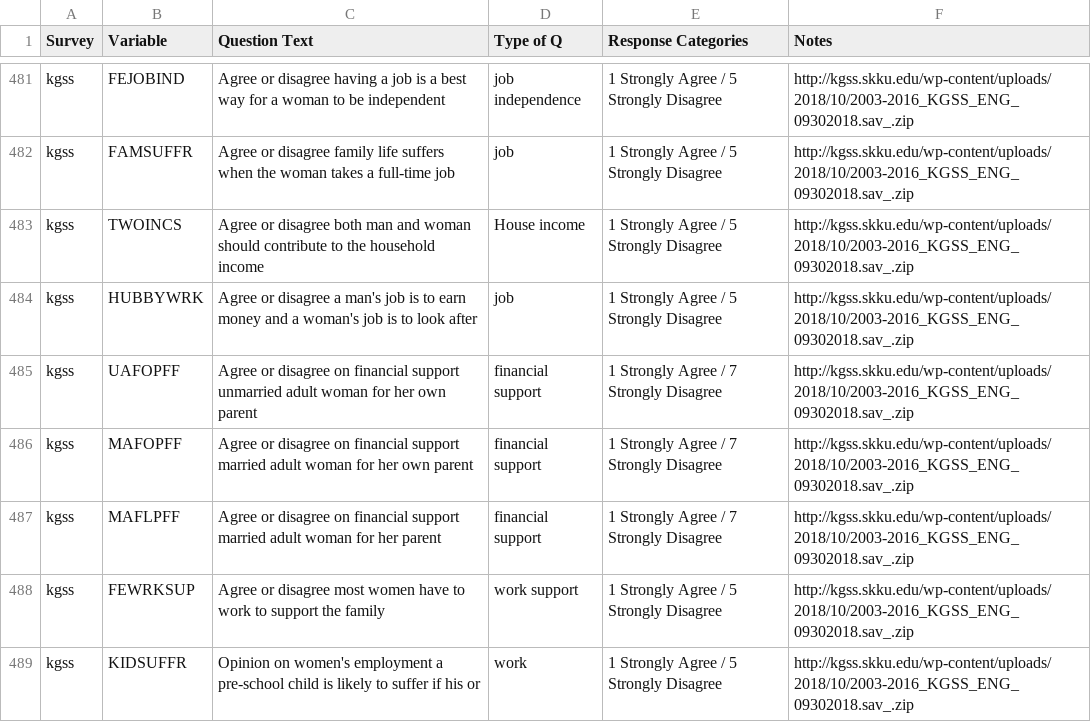
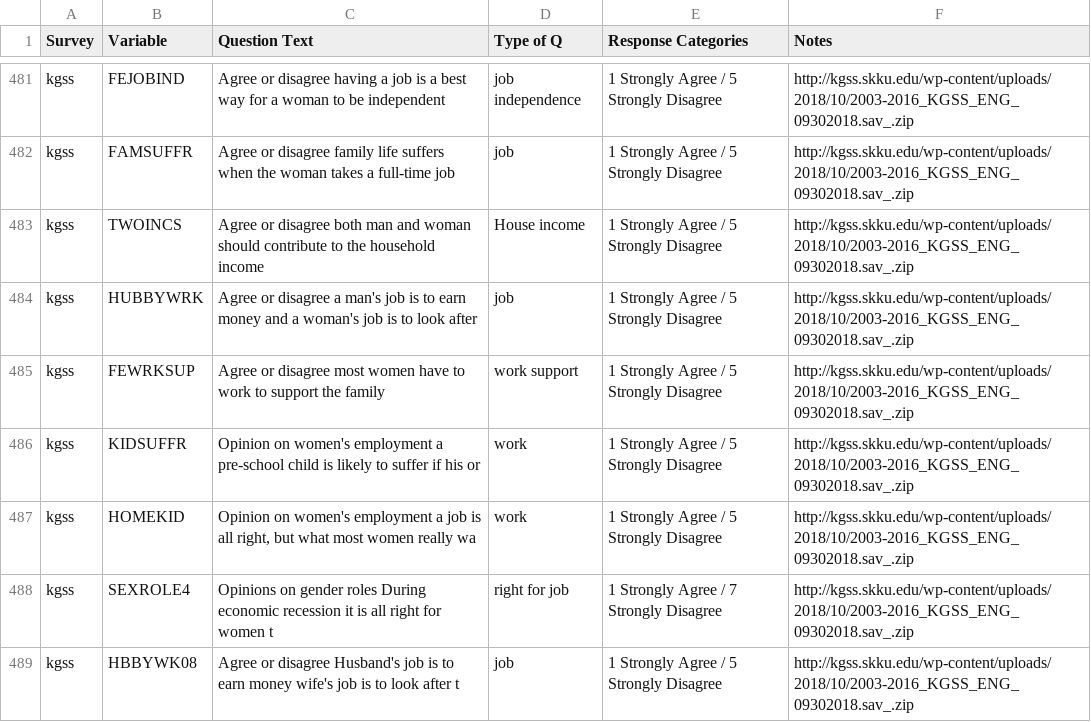
Before and after one commit to fsolt/dcpo_gender_roles, a CSV file: data-raw/gender_role_items.csv, drawn as a sheet; only a part is shown, gaps mark what is left out; the shorter side is filled out with more unchanged rows; the diff names each change by its address in the sheet, - before the commit and + after, or states it on an @@ line.

Commit message:
Update gender_role_items.csv

```diff
--- a/data-raw/gender_role_items.csv
+++ b/data-raw/gender_role_items.csv
-row 485: kgss | UAFOPFF | Agree or disagree on financial support unmarried adult woman for her own parent | financial support | 1 Strongly Agree / 7 Strongly Disagree | http://kgss.skku.edu/wp-content/uploads/2018/10/2003-2016_KGSS_ENG_09302018.sav_.zip
-row 486: kgss | MAFOPFF | Agree or disagree on financial support married adult woman for her own parent | financial support | 1 Strongly Agree / 7 Strongly Disagree | http://kgss.skku.edu/wp-content/uploads/2018/10/2003-2016_KGSS_ENG_09302018.sav_.zip
-row 487: kgss | MAFLPFF | Agree or disagree on financial support married adult woman for her parent | financial support | 1 Strongly Agree / 7 Strongly Disagree | http://kgss.skku.edu/wp-content/uploads/2018/10/2003-2016_KGSS_ENG_09302018.sav_.zip
```
